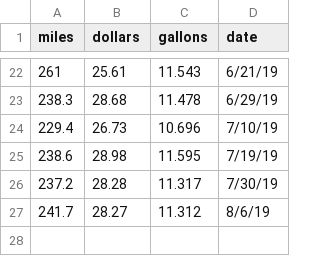
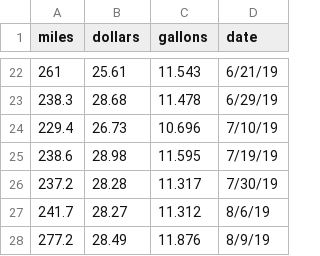
Before and after one commit to ethanfuerst/mpg-dashboard, a CSV file: car_mpg_data.csv, drawn as a sheet; only a part is shown, gaps mark what is left out.

Commit message:
new fillup

```diff
--- a/car_mpg_data.csv
+++ b/car_mpg_data.csv
@@ -27 +27,2 @@
 241.7,28.27,11.312,8/6/19
+277.2,28.49,11.876,8/9/19
```
